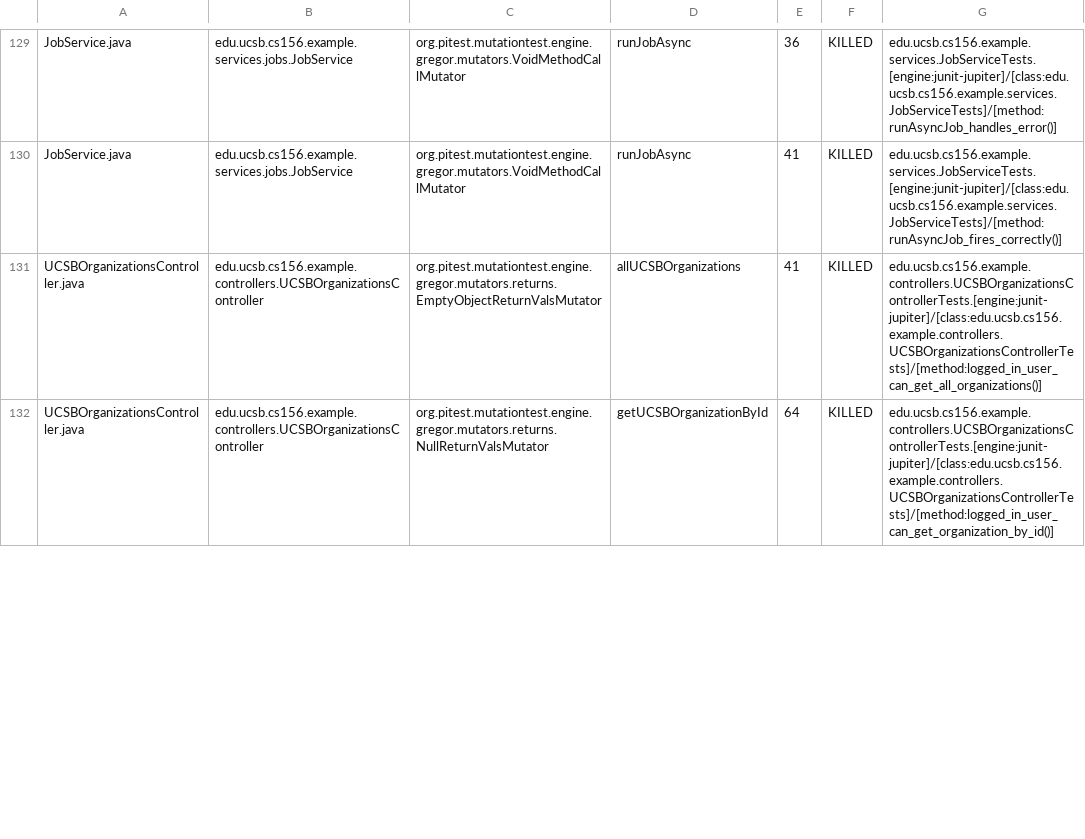
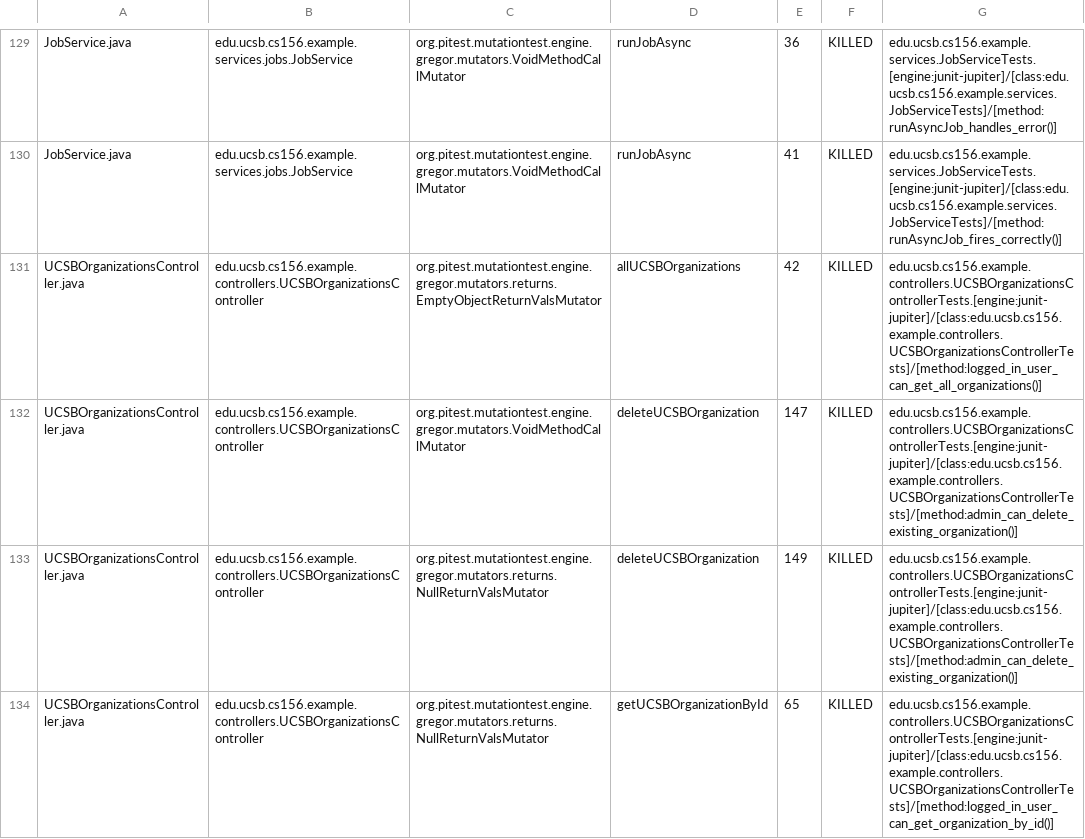
Before and after one commit to ucsb-cs156-f26/team01-f26-08, a CSV file: pitest/mutations.csv, drawn as a sheet; only a part is shown, gaps mark what is left out; the diff covers the shown part only.

Commit message:
Deploying to gh-pages from @ ucsb-cs156-f26/team01-f26-08@02825803a2a3731afe4198880e6485634a9649fd 🚀

```diff
--- a/pitest/mutations.csv
+++ b/pitest/mutations.csv
@@ -130,3 +130,5 @@ JobService.java,edu.ucsb.cs156.example.services.jobs.JobService,org.pitest.mutat
 JobService.java,edu.ucsb.cs156.example.services.jobs.JobService,org.pitest.mutationtest.engine.gregor.mutators.VoidMethodCallMutator,runJobAsync,41,KILLED,edu.ucsb.cs156.example.services.JobServiceTests.[engine:junit-jupiter]/[class:edu.ucsb.cs156.example.services.JobServiceTests]/[method:runAsyncJob_fires_correctly()]
-UCSBOrganizationsController.java,edu.ucsb.cs156.example.controllers.UCSBOrganizationsController,org.pitest.mutationtest.engine.gregor.mutators.returns.EmptyObjectReturnValsMutator,allUCSBOrganizations,41,KILLED,edu.ucsb.cs156.example.controllers.UCSBOrganizationsControllerTests.[engine:junit-jupiter]/[class:edu.ucsb.cs156.example.controllers.UCSBOrganizationsControllerTests]/[method:logged_in_user_can_get_all_organizations()]
-UCSBOrganizationsController.java,edu.ucsb.cs156.example.controllers.UCSBOrganizationsController,org.pitest.mutationtest.engine.gregor.mutators.returns.NullReturnValsMutator,getUCSBOrganizationById,64,KILLED,edu.ucsb.cs156.example.controllers.UCSBOrganizationsControllerTests.[engine:junit-jupiter]/[class:edu.ucsb.cs156.example.controllers.UCSBOrganizationsControllerTests]/[method:logged_in_user_can_get_organization_by_id()]
+UCSBOrganizationsController.java,edu.ucsb.cs156.example.controllers.UCSBOrganizationsController,org.pitest.mutationtest.engine.gregor.mutators.returns.EmptyObjectReturnValsMutator,allUCSBOrganizations,42,KILLED,edu.ucsb.cs156.example.controllers.UCSBOrganizationsControllerTests.[engine:junit-jupiter]/[class:edu.ucsb.cs156.example.controllers.UCSBOrganizationsControllerTests]/[method:logged_in_user_can_get_all_organizations()]
+UCSBOrganizationsController.java,edu.ucsb.cs156.example.controllers.UCSBOrganizationsController,org.pitest.mutationtest.engine.gregor.mutators.VoidMethodCallMutator,deleteUCSBOrganization,147,KILLED,edu.ucsb.cs156.example.controllers.UCSBOrganizationsControllerTests.[engine:junit-jupiter]/[class:edu.ucsb.cs156.example.controllers.UCSBOrganizationsControllerTests]/[method:admin_can_delete_existing_organization()]
+UCSBOrganizationsController.java,edu.ucsb.cs156.example.controllers.UCSBOrganizationsController,org.pitest.mutationtest.engine.gregor.mutators.returns.NullReturnValsMutator,deleteUCSBOrganization,149,KILLED,edu.ucsb.cs156.example.controllers.UCSBOrganizationsControllerTests.[engine:junit-jupiter]/[class:edu.ucsb.cs156.example.controllers.UCSBOrganizationsControllerTests]/[method:admin_can_delete_existing_organization()]
+UCSBOrganizationsController.java,edu.ucsb.cs156.example.controllers.UCSBOrganizationsController,org.pitest.mutationtest.engine.gregor.mutators.returns.NullReturnValsMutator,getUCSBOrganizationById,65,KILLED,edu.ucsb.cs156.example.controllers.UCSBOrganizationsControllerTests.[engine:junit-jupiter]/[class:edu.ucsb.cs156.example.controllers.UCSBOrganizationsControllerTests]/[method:logged_in_user_can_get_organization_by_id()]
```
Also changed, not shown: 1 added row and 17 edited cells elsewhere in this file, 23 other files.
